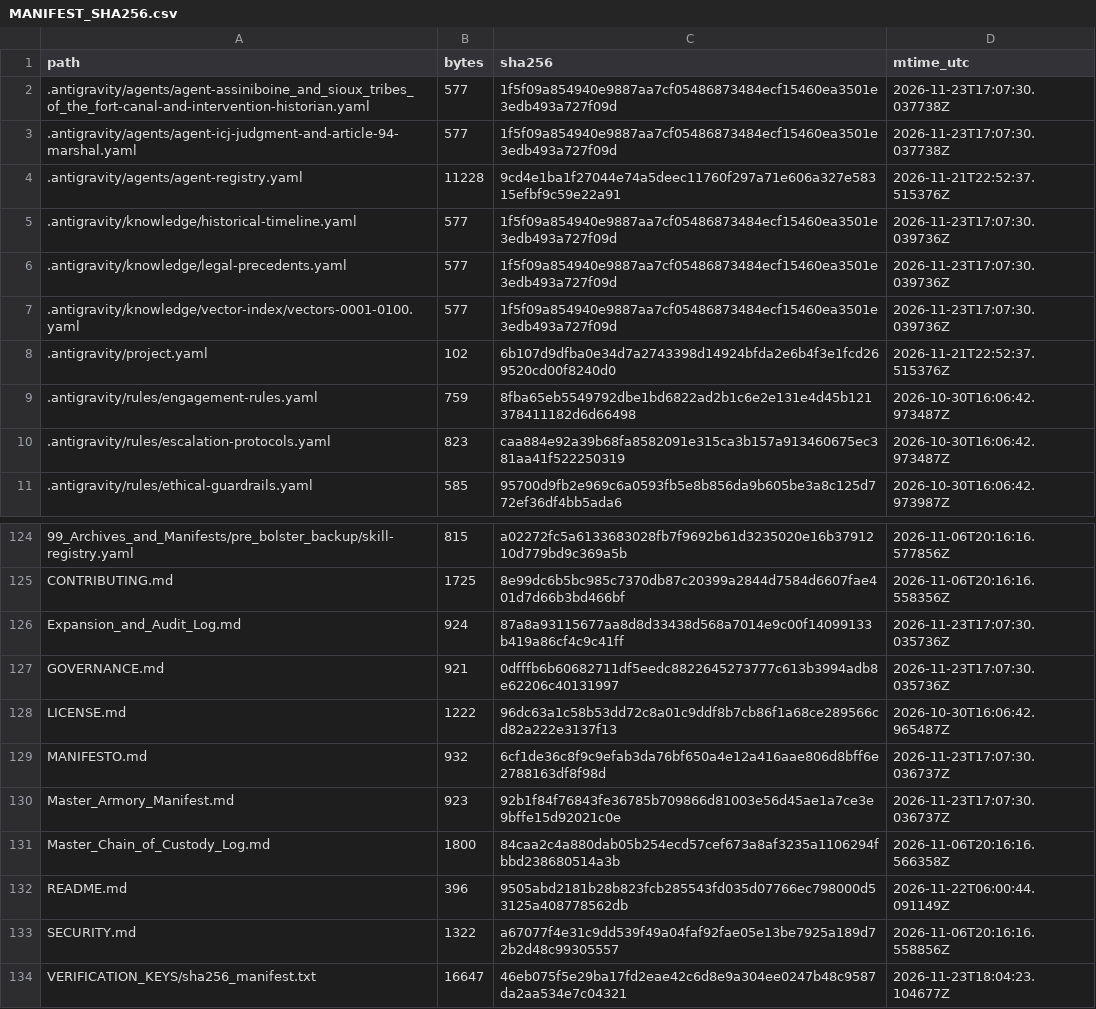
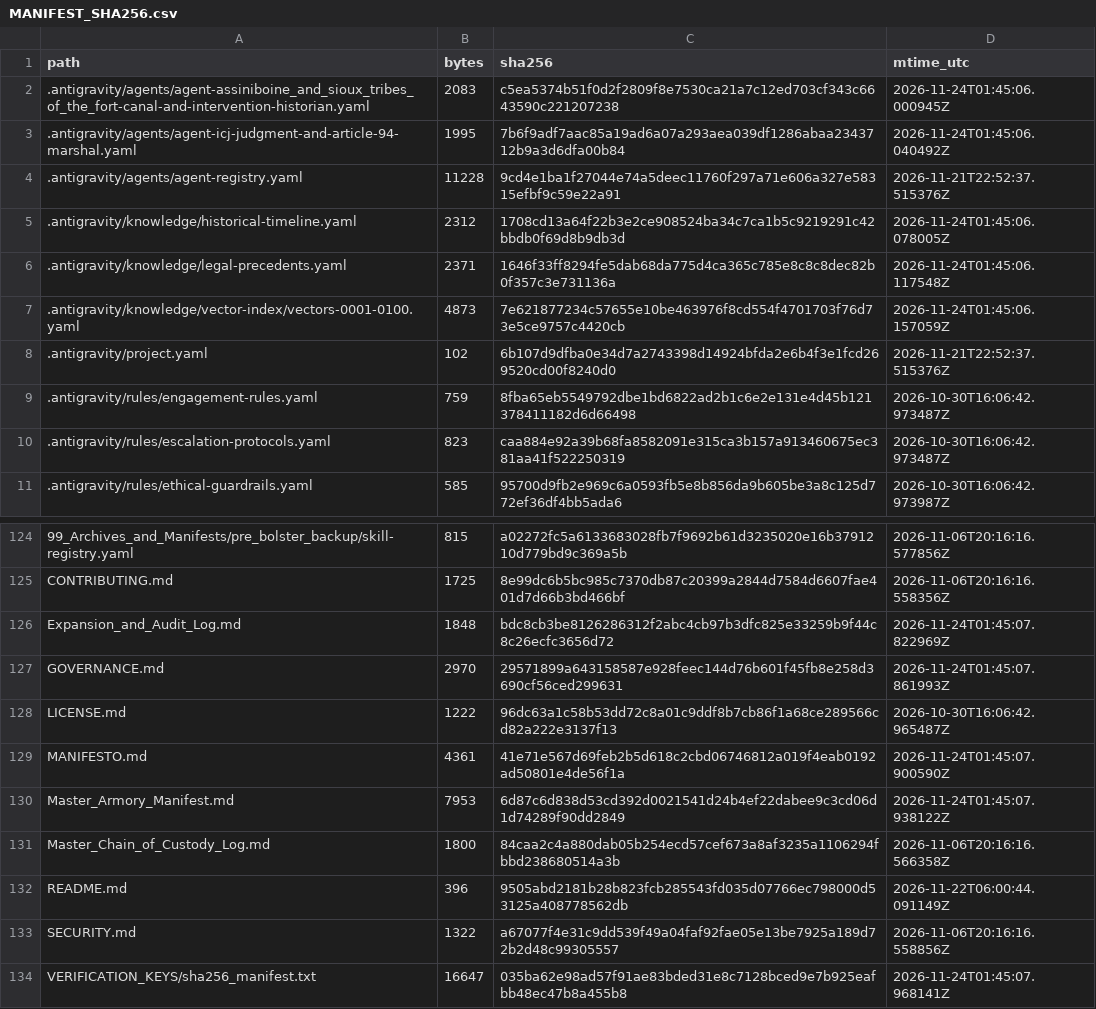
Before and after one commit to GlobalRestitutionAlliance/turtle-island-us-mt-assiniboine-and-sioux-tribes-of-the-fort-master-litigation, a CSV file: 99_Archives_and_Manifests/MANIFEST_SHA256.csv, drawn as a sheet; only a part is shown, gaps mark what is left out; the diff covers the shown part only.

```diff
--- a/99_Archives_and_Manifests/MANIFEST_SHA256.csv
+++ b/99_Archives_and_Manifests/MANIFEST_SHA256.csv
@@ -1,8 +1,8 @@
 path,bytes,sha256,mtime_utc
-.antigravity/agents/agent-assiniboine_and_sioux_tribes_of_the_fort-canal-and-intervention-historian.yaml,577,1f5f09a854940e9887aa7cf05486873484ecf15460ea3501e3edb493a727f09d,2026-11-23T17:07:30.037738Z
-.antigravity/agents/agent-icj-judgment-and-article-94-marshal.yaml,577,1f5f09a854940e9887aa7cf05486873484ecf15460ea3501e3edb493a727f09d,2026-11-23T17:07:30.037738Z
+.antigravity/agents/agent-assiniboine_and_sioux_tribes_of_the_fort-canal-and-intervention-historian.yaml,2083,c5ea5374b51f0d2f2809f8e7530ca21a7c12ed703cf343c6643590c221207238,2026-11-24T01:45:06.000945Z
+.antigravity/agents/agent-icj-judgment-and-article-94-marshal.yaml,1995,7b6f9adf7aac85a19ad6a07a293aea039df1286abaa2343712b9a3d6dfa00b84,2026-11-24T01:45:06.040492Z
 .antigravity/agents/agent-registry.yaml,11228,9cd4e1ba1f27044e74a5deec11760f297a71e606a327e58315efbf9c59e22a91,2026-11-21T22:52:37.515376Z
-.antigravity/knowledge/historical-timeline.yaml,577,1f5f09a854940e9887aa7cf05486873484ecf15460ea3501e3edb493a727f09d,2026-11-23T17:07:30.039736Z
-.antigravity/knowledge/legal-precedents.yaml,577,1f5f09a854940e9887aa7cf05486873484ecf15460ea3501e3edb493a727f09d,2026-11-23T17:07:30.039736Z
-.antigravity/knowledge/vector-index/vectors-0001-0100.yaml,577,1f5f09a854940e9887aa7cf05486873484ecf15460ea3501e3edb493a727f09d,2026-11-23T17:07:30.039736Z
+.antigravity/knowledge/historical-timeline.yaml,2312,1708cd13a64f22b3e2ce908524ba34c7ca1b5c9219291c42bbdb0f69d8b9db3d,2026-11-24T01:45:06.078005Z
+.antigravity/knowledge/legal-precedents.yaml,2371,1646f33ff8294fe5dab68da775d4ca365c785e8c8c8dec82b0f357c3e731136a,2026-11-24T01:45:06.117548Z
+.antigravity/knowledge/vector-index/vectors-0001-0100.yaml,4873,7e621877234c57655e10be463976f8cd554f4701703f76d73e5ce9757c4420cb,2026-11-24T01:45:06.157059Z
 .antigravity/project.yaml,102,6b107d9dfba0e34d7a2743398d14924bfda2e6b4f3e1fcd269520cd00f8240d0,2026-11-21T22:52:37.515376Z
@@ -125,7 +125,7 @@ path,bytes,sha256,mtime_utc
 CONTRIBUTING.md,1725,8e99dc6b5bc985c7370db87c20399a2844d7584d6607fae401d7d66b3bd466bf,2026-11-06T20:16:16.558356Z
-Expansion_and_Audit_Log.md,924,87a8a93115677aa8d8d33438d568a7014e9c00f14099133b419a86cf4c9c41ff,2026-11-23T17:07:30.035736Z
-GOVERNANCE.md,921,0dfffb6b60682711df5eedc8822645273777c613b3994adb8e62206c40131997,2026-11-23T17:07:30.035736Z
+Expansion_and_Audit_Log.md,1848,bdc8cb3be8126286312f2abc4cb97b3dfc825e33259b9f44c8c26ecfc3656d72,2026-11-24T01:45:07.822969Z
+GOVERNANCE.md,2970,29571899a643158587e928feec144d76b601f45fb8e258d3690cf56ced299631,2026-11-24T01:45:07.861993Z
 LICENSE.md,1222,96dc63a1c58b53dd72c8a01c9ddf8b7cb86f1a68ce289566cd82a222e3137f13,2026-10-30T16:06:42.965487Z
-MANIFESTO.md,932,6cf1de36c8f9c9efab3da76bf650a4e12a416aae806d8bff6e2788163df8f98d,2026-11-23T17:07:30.036737Z
-Master_Armory_Manifest.md,923,92b1f84f76843fe36785b709866d81003e56d45ae1a7ce3e9bffe15d92021c0e,2026-11-23T17:07:30.036737Z
+MANIFESTO.md,4361,41e71e567d69feb2b5d618c2cbd06746812a019f4eab0192ad50801e4de56f1a,2026-11-24T01:45:07.900590Z
+Master_Armory_Manifest.md,7953,6d87c6d838d53cd392d0021541d24b4ef22dabee9c3cd06d1d74289f90dd2849,2026-11-24T01:45:07.938122Z
 Master_Chain_of_Custody_Log.md,1800,84caa2c4a880dab05b254ecd57cef673a8af3235a1106294fbbd238680514a3b,2026-11-06T20:16:16.566358Z
@@ -133,2 +133,2 @@ README.md,396,9505abd2181b28b823fcb285543fd035d07766ec798000d53125a408778562db,2
 SECURITY.md,1322,a67077f4e31c9dd539f49a04faf92fae05e13be7925a189d72b2d48c99305557,2026-11-06T20:16:16.558856Z
-VERIFICATION_KEYS/sha256_manifest.txt,16647,46eb075f5e29ba17fd2eae42c6d8e9a304ee0247b48c9587da2aa534e7c04321,2026-11-23T18:04:23.104677Z
+VERIFICATION_KEYS/sha256_manifest.txt,16647,035ba62e98ad57f91ae83bded31e8c7128bced9e7b925eafbb48ec47b8a455b8,2026-11-24T01:45:07.968141Z
```
Also changed, not shown: 81 edited cells elsewhere in this file, 37 other files.
